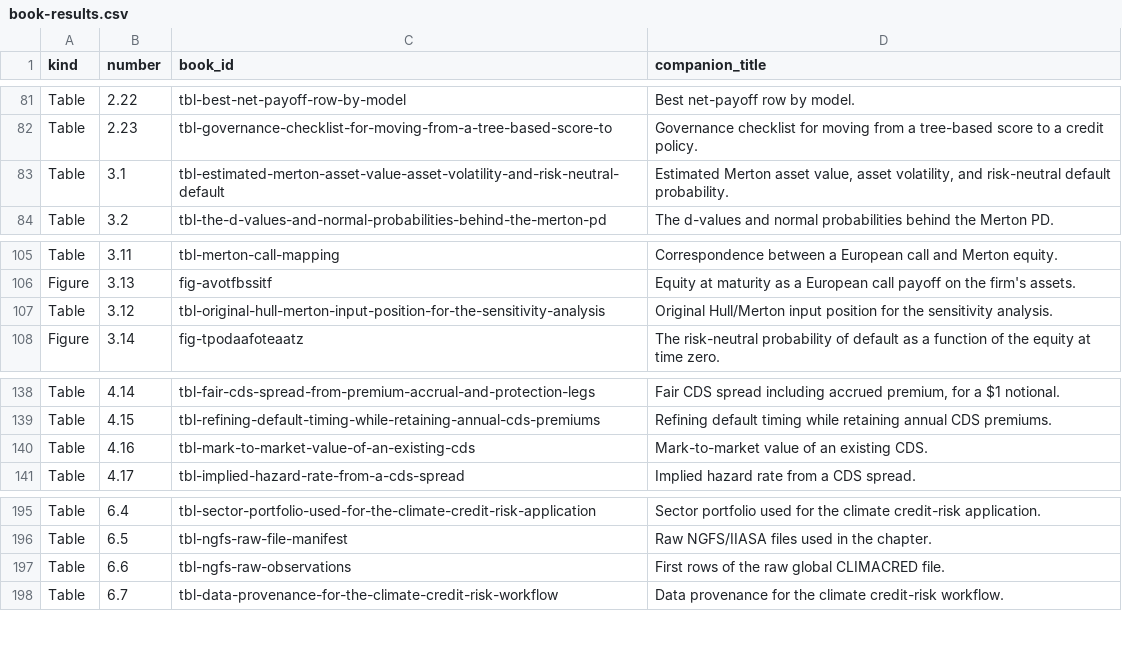
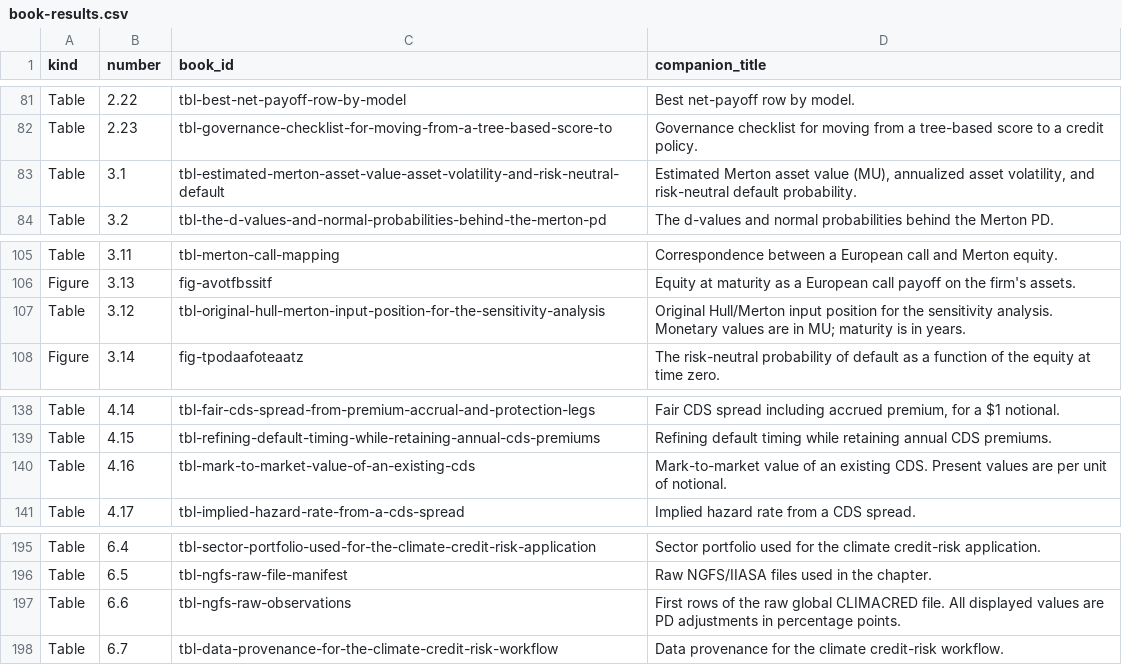
Before and after one commit to mlozanoqf/credit-risk-py, a CSV file: checks/book-results.csv, drawn as a sheet; only a part is shown, gaps mark what is left out; the diff covers the shown part only.

Commit message:
Synchronize table titles and instructor resource guidance

```diff
--- a/checks/book-results.csv
+++ b/checks/book-results.csv
@@ -82,3 +82,3 @@ Table,2.22,tbl-best-net-payoff-row-by-model,Best net-payoff row by model.
 Table,2.23,tbl-governance-checklist-for-moving-from-a-tree-based-score-to,Governance checklist for moving from a tree-based score to a credit policy.
-Table,3.1,tbl-estimated-merton-asset-value-asset-volatility-and-risk-neutral-default,"Estimated Merton asset value, asset volatility, and risk-neutral default probability."
+Table,3.1,tbl-estimated-merton-asset-value-asset-volatility-and-risk-neutral-default,"Estimated Merton asset value (MU), annualized asset volatility, and risk-neutral default probability."
 Table,3.2,tbl-the-d-values-and-normal-probabilities-behind-the-merton-pd,The d-values and normal probabilities behind the Merton PD.
@@ -106,3 +106,3 @@ Table,3.11,tbl-merton-call-mapping,Correspondence between a European call and Me
 Figure,3.13,fig-avotfbssitf,Equity at maturity as a European call payoff on the firm's assets.
-Table,3.12,tbl-original-hull-merton-input-position-for-the-sensitivity-analysis,Original Hull/Merton input position for the sensitivity analysis.
+Table,3.12,tbl-original-hull-merton-input-position-for-the-sensitivity-analysis,Original Hull/Merton input position for the sensitivity analysis. Monetary values are in MU; maturity is in years.
 Figure,3.14,fig-tpodaafoteaatz,The risk-neutral probability of default as a function of the equity at time zero.
@@ -139,3 +139,3 @@ Table,4.14,tbl-fair-cds-spread-from-premium-accrual-and-protection-legs,"Fair CD
 Table,4.15,tbl-refining-default-timing-while-retaining-annual-cds-premiums,Refining default timing while retaining annual CDS premiums.
-Table,4.16,tbl-mark-to-market-value-of-an-existing-cds,Mark-to-market value of an existing CDS.
+Table,4.16,tbl-mark-to-market-value-of-an-existing-cds,Mark-to-market value of an existing CDS. Present values are per unit of notional.
 Table,4.17,tbl-implied-hazard-rate-from-a-cds-spread,Implied hazard rate from a CDS spread.
@@ -196,3 +196,3 @@ Table,6.4,tbl-sector-portfolio-used-for-the-climate-credit-risk-application,Sect
 Table,6.5,tbl-ngfs-raw-file-manifest,Raw NGFS/IIASA files used in the chapter.
-Table,6.6,tbl-ngfs-raw-observations,First rows of the raw global CLIMACRED file.
+Table,6.6,tbl-ngfs-raw-observations,First rows of the raw global CLIMACRED file. All displayed values are PD adjustments in percentage points.
 Table,6.7,tbl-data-provenance-for-the-climate-credit-risk-workflow,Data provenance for the climate credit-risk workflow.
```
Also changed, not shown: 10 edited cells elsewhere in this file, results-index.csv, 7 other files.
